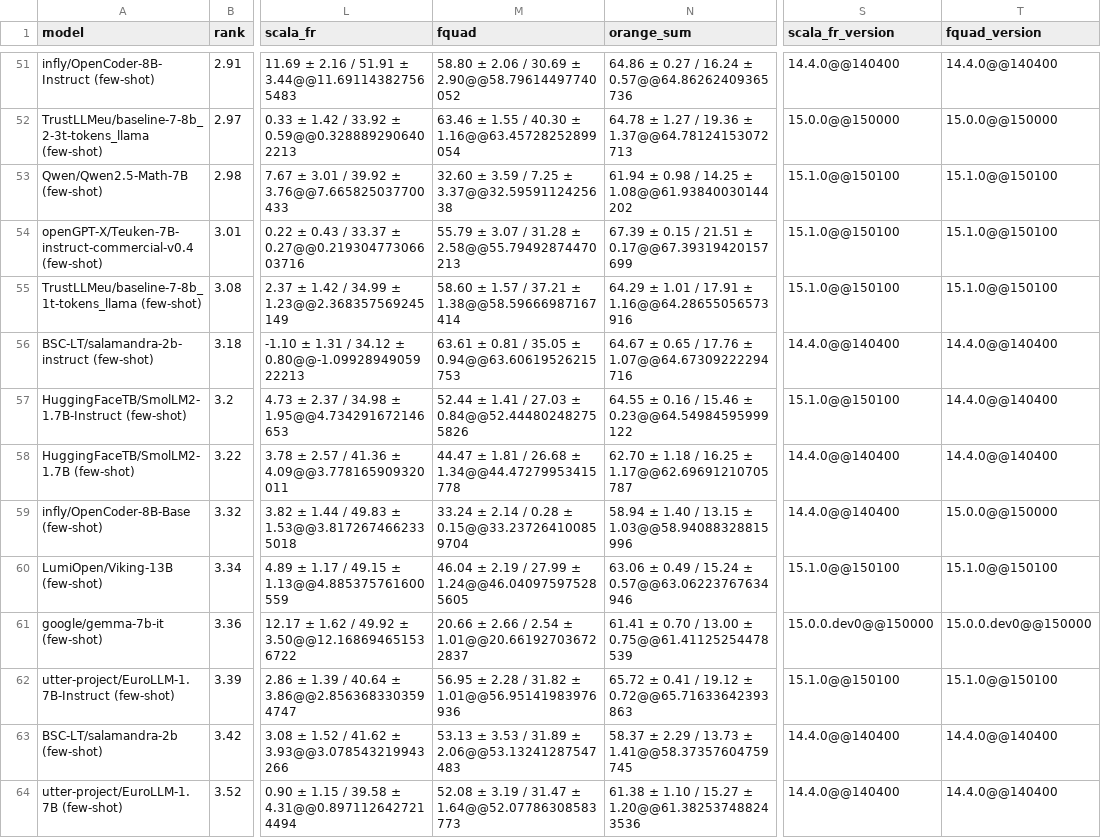
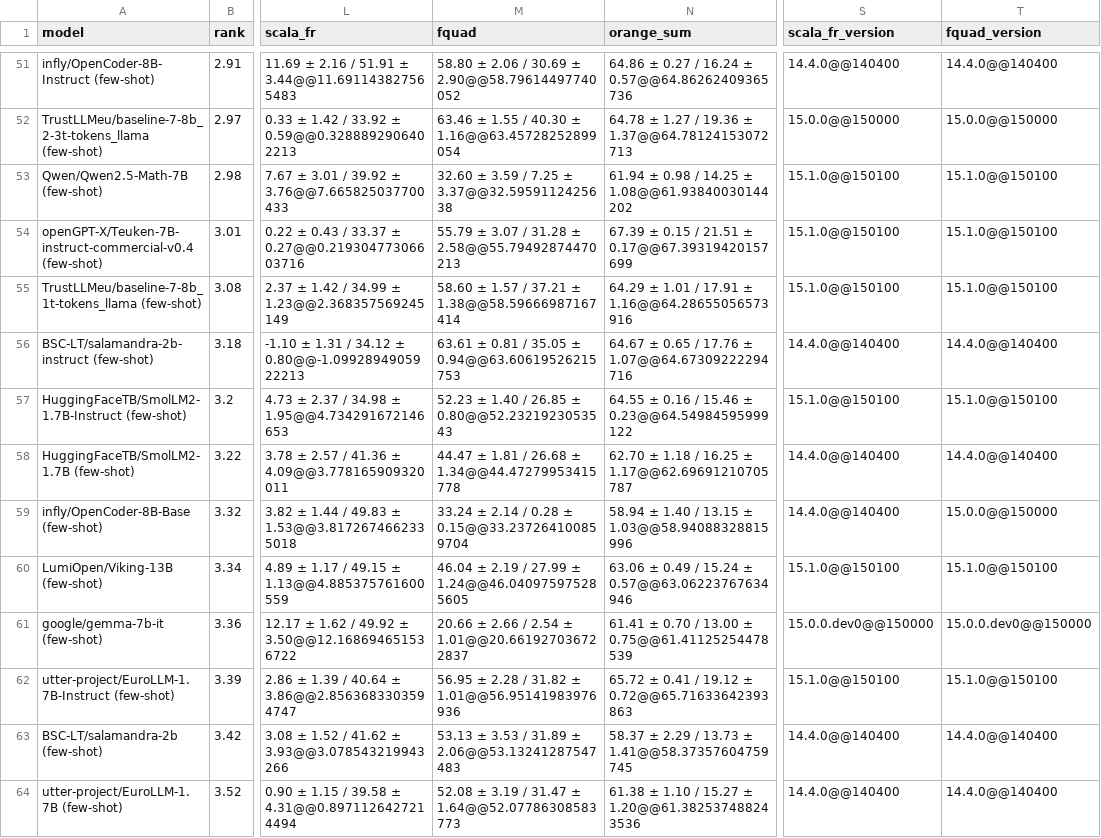
Before and after one commit to viggo-gascou/leaderboards, a CSV file: leaderboards/french_all.csv, drawn as a sheet; only a part is shown, gaps mark what is left out; the diff names each change by its address in the sheet, - before the commit and + after, or states it on an @@ line.

```diff
--- a/leaderboards/french_all.csv
+++ b/leaderboards/french_all.csv
-M57 (fquad): 52.44 ± 1.41 / 27.03 ± 0.84@@52.444802482755826
+M57 (fquad): 52.23 ± 1.40 / 26.85 ± 0.80@@52.2321923053543
-T57 (fquad_version): 14.4.0@@140400
+T57 (fquad_version): 15.1.0@@150100
```
Also changed, not shown: leaderboards/dutch_all.csv, leaderboards/dutch_nlu.csv, 29 other files.
